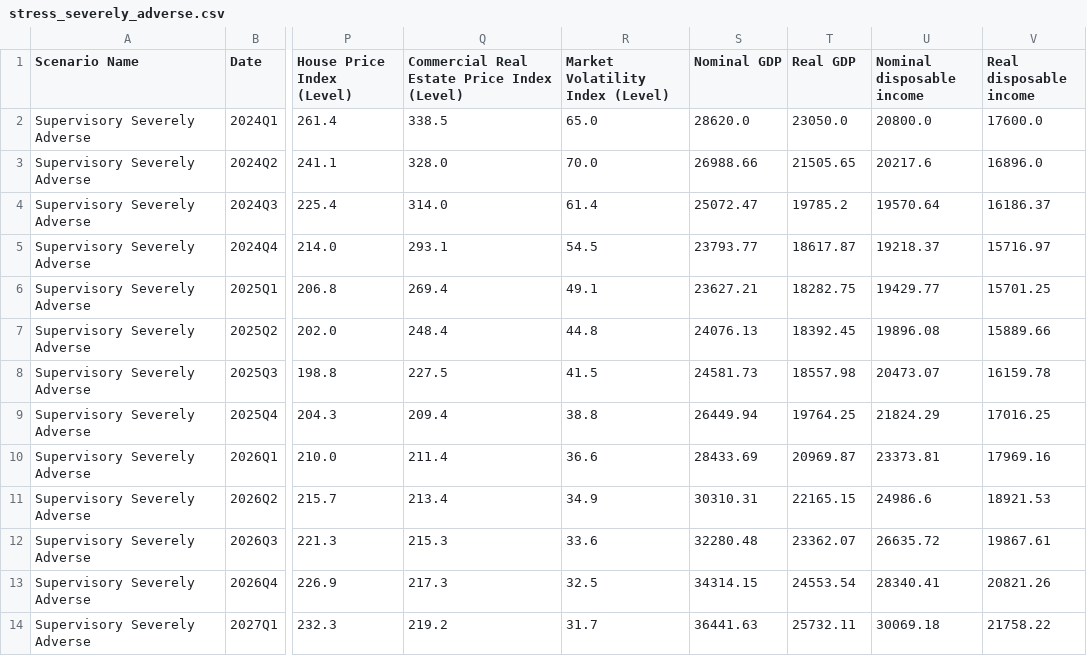
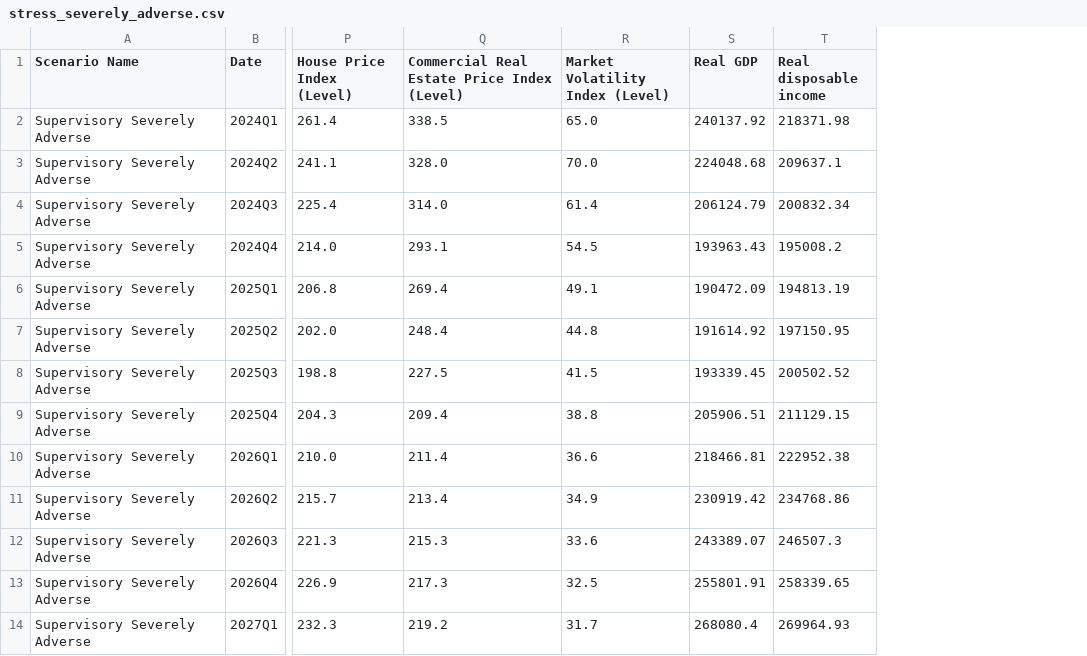
Before and after one commit to chinglung880218/Forecasting-Deposit-via-SARIMAX, a CSV file: cleaned_data/stress_severely_adverse.csv, drawn as a sheet; only a part is shown, gaps mark what is left out; removed rows and columns are numbered as before the commit, all else as after; the diff names each change by its address in the sheet, - before the commit and + after, or states it on an @@ line.

```diff
--- a/cleaned_data/stress_severely_adverse.csv
+++ b/cleaned_data/stress_severely_adverse.csv
-column S (Nominal GDP), rows 2-14: 28620.0 | 26988.66 | 25072.47 | 23793.77 | 23627.21 | 24076.13 | 24581.73 | 26449.94 | 28433.69 | 30310.31 | 32280.48 | 34314.15 | 36441.63
-column U (Nominal disposable income), rows 2-14: 20800.0 | 20217.6 | 19570.64 | 19218.37 | 19429.77 | 19896.08 | 20473.07 | 21824.29 | 23373.81 | 24986.6 | 26635.72 | 28340.41 | 30069.18
-S2 (Real GDP): 23050.0
+S2 (Real GDP): 240137.92
-T2 (Real disposable income): 17600.0
+T2 (Real disposable income): 218371.98
-S3 (Real GDP): 21505.65
+S3 (Real GDP): 224048.68
-T3 (Real disposable income): 16896.0
+T3 (Real disposable income): 209637.1
-S4 (Real GDP): 19785.2
+S4 (Real GDP): 206124.79
-T4 (Real disposable income): 16186.37
+T4 (Real disposable income): 200832.34
-S5 (Real GDP): 18617.87
+S5 (Real GDP): 193963.43
-T5 (Real disposable income): 15716.97
+T5 (Real disposable income): 195008.2
-S6 (Real GDP): 18282.75
+S6 (Real GDP): 190472.09
-T6 (Real disposable income): 15701.25
+T6 (Real disposable income): 194813.19
-S7 (Real GDP): 18392.45
+S7 (Real GDP): 191614.92
-T7 (Real disposable income): 15889.66
+T7 (Real disposable income): 197150.95
-S8 (Real GDP): 18557.98
+S8 (Real GDP): 193339.45
-T8 (Real disposable income): 16159.78
+T8 (Real disposable income): 200502.52
-S9 (Real GDP): 19764.25
+S9 (Real GDP): 205906.51
-T9 (Real disposable income): 17016.25
+T9 (Real disposable income): 211129.15
-S10 (Real GDP): 20969.87
+S10 (Real GDP): 218466.81
-T10 (Real disposable income): 17969.16
+T10 (Real disposable income): 222952.38
-S11 (Real GDP): 22165.15
+S11 (Real GDP): 230919.42
-T11 (Real disposable income): 18921.53
+T11 (Real disposable income): 234768.86
-S12 (Real GDP): 23362.07
+S12 (Real GDP): 243389.07
-T12 (Real disposable income): 19867.61
+T12 (Real disposable income): 246507.3
-S13 (Real GDP): 24553.54
+S13 (Real GDP): 255801.91
-T13 (Real disposable income): 20821.26
+T13 (Real disposable income): 258339.65
-S14 (Real GDP): 25732.11
+S14 (Real GDP): 268080.4
-T14 (Real disposable income): 21758.22
+T14 (Real disposable income): 269964.93
```
Also changed, not shown: cleaned_data/data_clean.csv, cleaned_data/stress_basline.csv, 5 other files.
